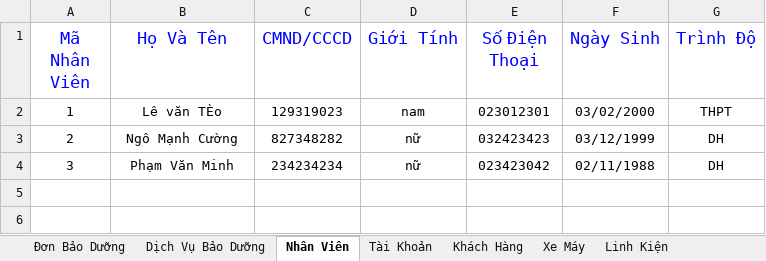
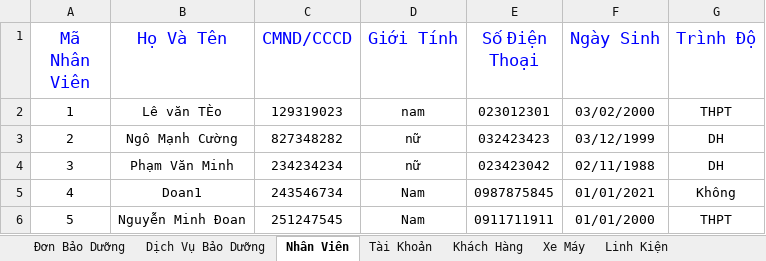
Before and after one commit to mto1505/congnghephanmem, an Excel workbook: applicationMVC/QLBD.xlsx, sheet Nhân Viên, drawn as a sheet; values as stored, in another font and other column widths than the file's, no borders; the diff names each change by its address in the sheet, - before the commit and + after, or states it on an @@ line.

```diff
--- a/applicationMVC/QLBD.xlsx (sheet Nhân Viên)
+++ b/applicationMVC/QLBD.xlsx (sheet Nhân Viên)
+row 5: 4 | Doan1 | 243546734 | Nam | 0987875845 | 01/01/2021 | Không
+row 6: 5 | Nguyễn Minh Đoan | 251247545 | Nam | 0911711911 | 01/01/2000 | THPT
```
Also changed, not shown: sheet Đơn Bảo Dưỡng, sheet Linh Kiện, sheet Tài Khoản, sheet Khách Hàng, sheet Xe Máy, 18 other files.
